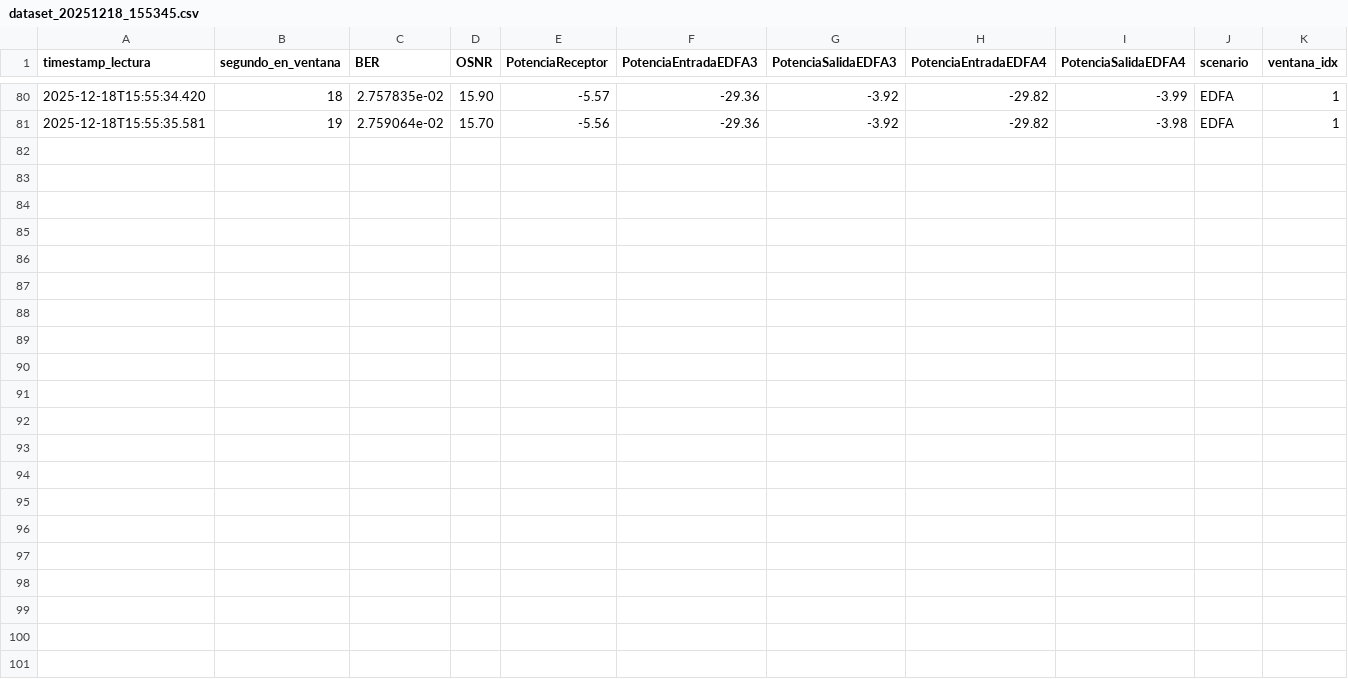
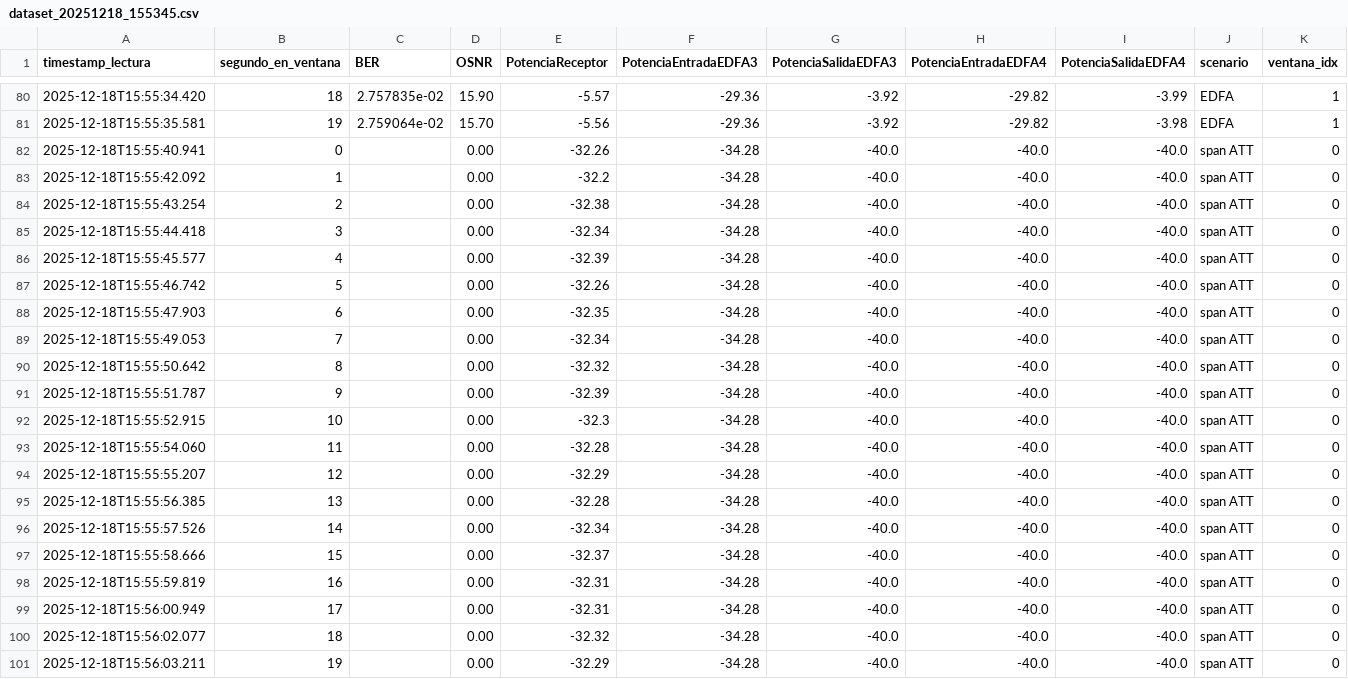
Before and after one commit to TheNoisyBoeh/Datasets-Lab-Optoelectronica-UDEC, a CSV file: Mediciones_PUCV_UdeC/dataset_20251218_155345.csv, drawn as a sheet; only a part is shown, gaps mark what is left out.

Commit message:
Datos span ATT Ventana 2

```diff
--- a/Mediciones_PUCV_UdeC/dataset_20251218_155345.csv
+++ b/Mediciones_PUCV_UdeC/dataset_20251218_155345.csv
@@ -81 +81,21 @@ timestamp_lectura,segundo_en_ventana,BER,OSNR,PotenciaReceptor,PotenciaEntradaED
 2025-12-18T15:55:35.581,19,2.759064e-02,15.70,-5.56,-29.36,-3.92,-29.82,-3.98,EDFA,1
+2025-12-18T15:55:40.941,0,,0.00,-32.26,-34.28,-40.0,-40.0,-40.0,span ATT,0
+2025-12-18T15:55:42.092,1,,0.00,-32.2,-34.28,-40.0,-40.0,-40.0,span ATT,0
+2025-12-18T15:55:43.254,2,,0.00,-32.38,-34.28,-40.0,-40.0,-40.0,span ATT,0
+2025-12-18T15:55:44.418,3,,0.00,-32.34,-34.28,-40.0,-40.0,-40.0,span ATT,0
+2025-12-18T15:55:45.577,4,,0.00,-32.39,-34.28,-40.0,-40.0,-40.0,span ATT,0
+2025-12-18T15:55:46.742,5,,0.00,-32.26,-34.28,-40.0,-40.0,-40.0,span ATT,0
+2025-12-18T15:55:47.903,6,,0.00,-32.35,-34.28,-40.0,-40.0,-40.0,span ATT,0
+2025-12-18T15:55:49.053,7,,0.00,-32.34,-34.28,-40.0,-40.0,-40.0,span ATT,0
+2025-12-18T15:55:50.642,8,,0.00,-32.32,-34.28,-40.0,-40.0,-40.0,span ATT,0
+2025-12-18T15:55:51.787,9,,0.00,-32.39,-34.28,-40.0,-40.0,-40.0,span ATT,0
+2025-12-18T15:55:52.915,10,,0.00,-32.3,-34.28,-40.0,-40.0,-40.0,span ATT,0
+2025-12-18T15:55:54.060,11,,0.00,-32.28,-34.28,-40.0,-40.0,-40.0,span ATT,0
+2025-12-18T15:55:55.207,12,,0.00,-32.29,-34.28,-40.0,-40.0,-40.0,span ATT,0
+2025-12-18T15:55:56.385,13,,0.00,-32.28,-34.28,-40.0,-40.0,-40.0,span ATT,0
+2025-12-18T15:55:57.526,14,,0.00,-32.34,-34.28,-40.0,-40.0,-40.0,span ATT,0
+2025-12-18T15:55:58.666,15,,0.00,-32.37,-34.28,-40.0,-40.0,-40.0,span ATT,0
+2025-12-18T15:55:59.819,16,,0.00,-32.31,-34.28,-40.0,-40.0,-40.0,span ATT,0
+2025-12-18T15:56:00.949,17,,0.00,-32.31,-34.28,-40.0,-40.0,-40.0,span ATT,0
+2025-12-18T15:56:02.077,18,,0.00,-32.32,-34.28,-40.0,-40.0,-40.0,span ATT,0
+2025-12-18T15:56:03.211,19,,0.00,-32.29,-34.28,-40.0,-40.0,-40.0,span ATT,0
```
